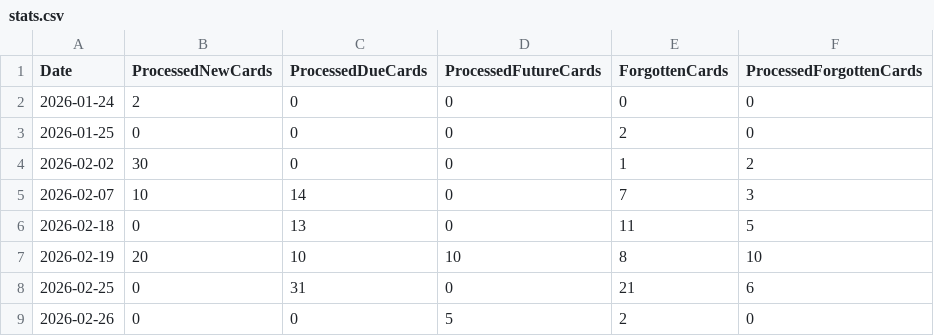
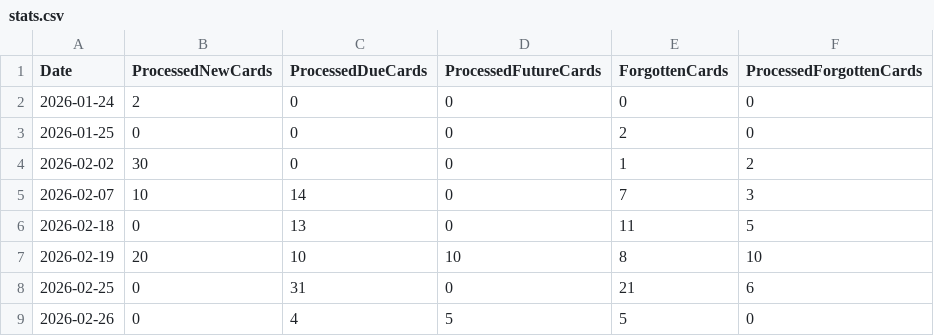
Before and after one commit to vOmaro/cards, a CSV file: spanish/stats.csv, drawn as a sheet.

Commit message:
Update stats for cardset "spanish"

```diff
--- a/spanish/stats.csv
+++ b/spanish/stats.csv
@@ -8,2 +8,2 @@ Date,ProcessedNewCards,ProcessedDueCards,ProcessedFutureCards,ForgottenCards,Pro
 2026-02-25,0,31,0,21,6
-2026-02-26,0,0,5,2,0
+2026-02-26,0,4,5,5,0
```
